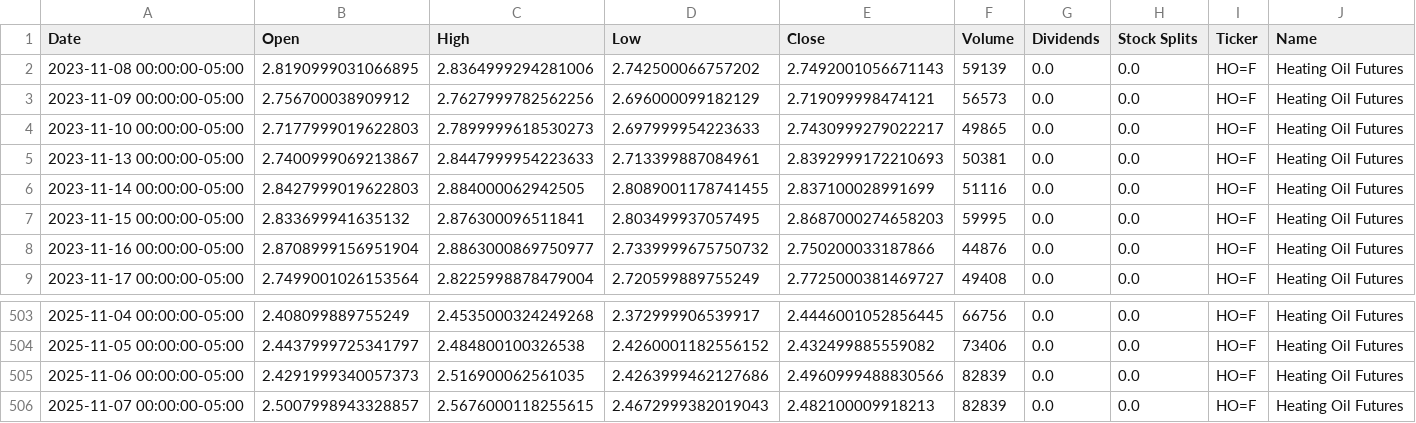
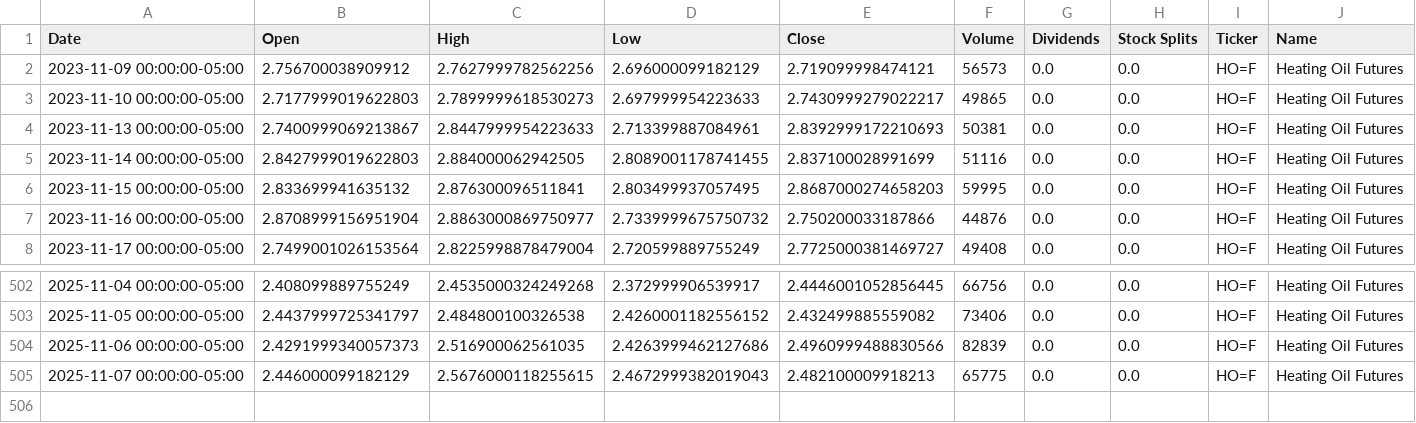
Before and after one commit to dylanmcd0/energy-analysis, a CSV file: data/financial/yfinance/HO_F.csv, drawn as a sheet; only a part is shown, gaps mark what is left out.

```diff
--- a/data/financial/yfinance/HO_F.csv
+++ b/data/financial/yfinance/HO_F.csv
@@ -1,3 +1,2 @@
 Date,Open,High,Low,Close,Volume,Dividends,Stock Splits,Ticker,Name
-2023-11-08 00:00:00-05:00,2.8190999031066895,2.8364999294281006,2.742500066757202,2.7492001056671143,59139,0.0,0.0,HO=F,Heating Oil Futures
 2023-11-09 00:00:00-05:00,2.756700038909912,2.7627999782562256,2.696000099182129,2.719099998474121,56573,0.0,0.0,HO=F,Heating Oil Futures
@@ -505,2 +504,2 @@ Date,Open,High,Low,Close,Volume,Dividends,Stock Splits,Ticker,Name
 2025-11-06 00:00:00-05:00,2.4291999340057373,2.516900062561035,2.4263999462127686,2.4960999488830566,82839,0.0,0.0,HO=F,Heating Oil Futures
-2025-11-07 00:00:00-05:00,2.5007998943328857,2.5676000118255615,2.4672999382019043,2.482100009918213,82839,0.0,0.0,HO=F,Heating Oil Futures
+2025-11-07 00:00:00-05:00,2.446000099182129,2.5676000118255615,2.4672999382019043,2.482100009918213,65775,0.0,0.0,HO=F,Heating Oil Futures
```
Also changed, not shown: data/financial/yfinance/BZ_F.csv, data/financial/yfinance/CL_F.csv, 15 other files.
